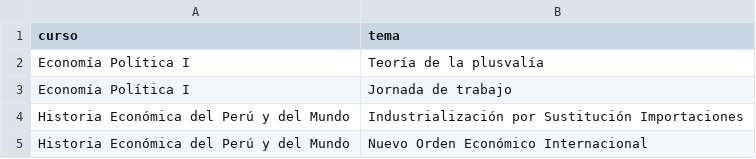
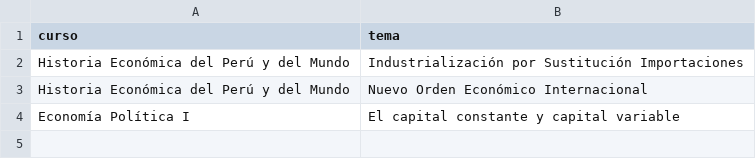
Before and after one commit to percygp/Grupo-de-Estudio, a CSV file: Material Académico/cursos_temas.csv, drawn as a sheet; removed rows and columns are numbered as before the commit, all else as after; the diff names each change by its address in the sheet, - before the commit and + after, or states it on an @@ line.

```diff
--- a/Material Académico/cursos_temas.csv
+++ b/Material Académico/cursos_temas.csv
-row 2: Economía Política I | Teoría de la plusvalía
-row 3: Economía Política I | Jornada de trabajo
+row 4: Economía Política I | El capital constante y capital variable
```
Also changed, not shown: 5 other files.
